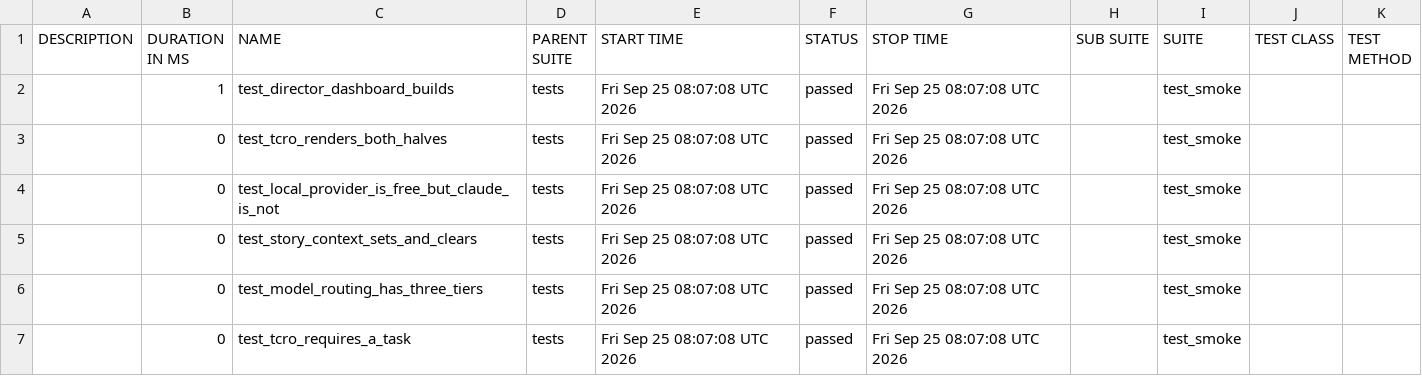
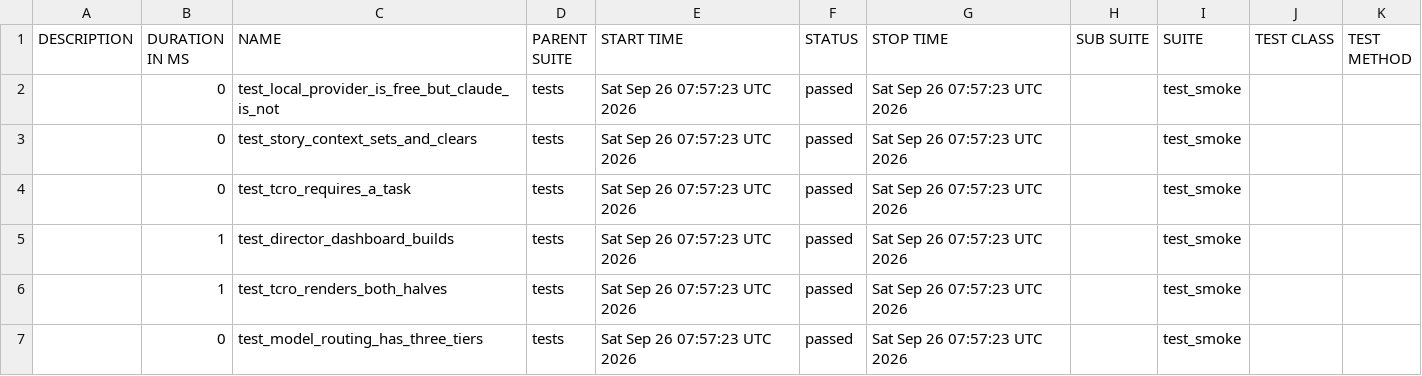
Before and after one commit to Anandraj-pro/OmniTest-AI, a CSV file: data/suites.csv, drawn as a sheet.

```diff
--- a/data/suites.csv
+++ b/data/suites.csv
@@ -1,7 +1,7 @@
 "DESCRIPTION","DURATION IN MS","NAME","PARENT SUITE","START TIME","STATUS","STOP TIME","SUB SUITE","SUITE","TEST CLASS","TEST METHOD"
-"","1","test_director_dashboard_builds","tests","Fri Sep 25 08:07:08 UTC 2026","passed","Fri Sep 25 08:07:08 UTC 2026","","test_smoke","",""
-"","0","test_tcro_renders_both_halves","tests","Fri Sep 25 08:07:08 UTC 2026","passed","Fri Sep 25 08:07:08 UTC 2026","","test_smoke","",""
-"","0","test_local_provider_is_free_but_claude_is_not","tests","Fri Sep 25 08:07:08 UTC 2026","passed","Fri Sep 25 08:07:08 UTC 2026","","test_smoke","",""
-"","0","test_story_context_sets_and_clears","tests","Fri Sep 25 08:07:08 UTC 2026","passed","Fri Sep 25 08:07:08 UTC 2026","","test_smoke","",""
-"","0","test_model_routing_has_three_tiers","tests","Fri Sep 25 08:07:08 UTC 2026","passed","Fri Sep 25 08:07:08 UTC 2026","","test_smoke","",""
-"","0","test_tcro_requires_a_task","tests","Fri Sep 25 08:07:08 UTC 2026","passed","Fri Sep 25 08:07:08 UTC 2026","","test_smoke","",""
+"","0","test_local_provider_is_free_but_claude_is_not","tests","Sat Sep 26 07:57:23 UTC 2026","passed","Sat Sep 26 07:57:23 UTC 2026","","test_smoke","",""
+"","0","test_story_context_sets_and_clears","tests","Sat Sep 26 07:57:23 UTC 2026","passed","Sat Sep 26 07:57:23 UTC 2026","","test_smoke","",""
+"","0","test_tcro_requires_a_task","tests","Sat Sep 26 07:57:23 UTC 2026","passed","Sat Sep 26 07:57:23 UTC 2026","","test_smoke","",""
+"","1","test_director_dashboard_builds","tests","Sat Sep 26 07:57:23 UTC 2026","passed","Sat Sep 26 07:57:23 UTC 2026","","test_smoke","",""
+"","1","test_tcro_renders_both_halves","tests","Sat Sep 26 07:57:23 UTC 2026","passed","Sat Sep 26 07:57:23 UTC 2026","","test_smoke","",""
+"","0","test_model_routing_has_three_tiers","tests","Sat Sep 26 07:57:23 UTC 2026","passed","Sat Sep 26 07:57:23 UTC 2026","","test_smoke","",""
```
Also changed, not shown: 26 other files.
